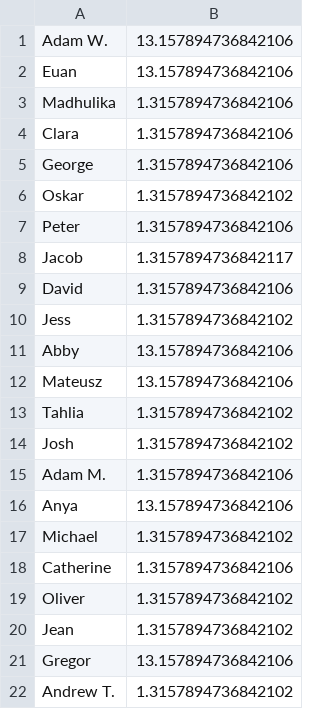
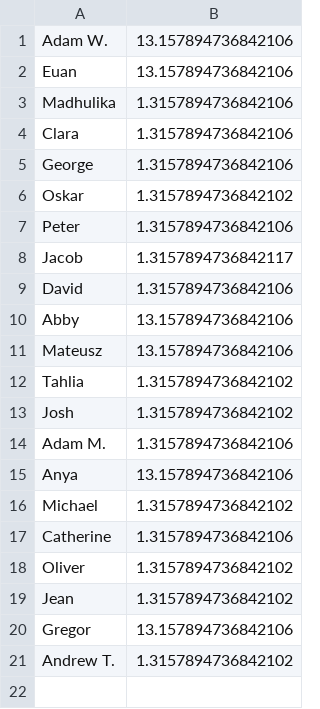
Before and after one commit to EMPattinson/CompCake, a CSV file: names.csv, drawn as a sheet.

Commit message:
Update names.csv

```diff
--- a/names.csv
+++ b/names.csv
@@ -9,3 +9,2 @@ Jacob,1.3157894736842117
 David,1.3157894736842106
-Jess,1.3157894736842102
 Abby,13.157894736842106
```
